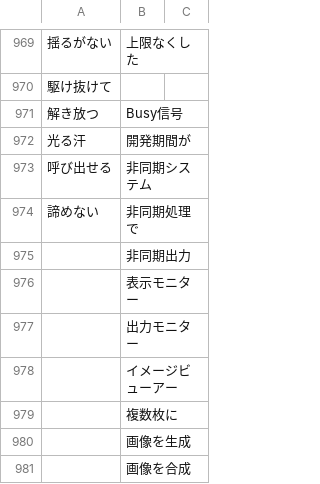
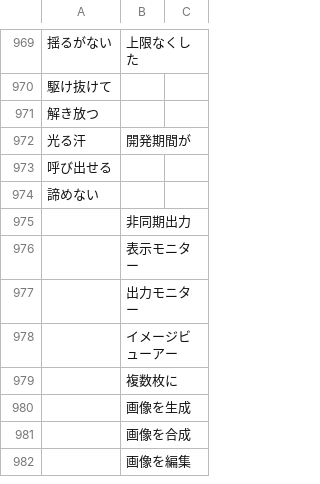
Before and after one commit to thashimoto-visco/senryu-generator, a CSV file: resources/lines.csv, drawn as a sheet; only a part is shown, gaps mark what is left out; the shorter side is filled out with more unchanged rows; the diff covers the shown part only; the diff names each change by its address in the sheet, - before the commit and + after, or states it on an @@ line.

```diff
--- a/resources/lines.csv
+++ b/resources/lines.csv
-B971: Busy信号
+B971: (empty)
-B973: 非同期システム
+B973: (empty)
-B974: 非同期処理で
+B974: (empty)
```
Also changed, not shown: 10 removed rows and 7 edited cells elsewhere in this file.
